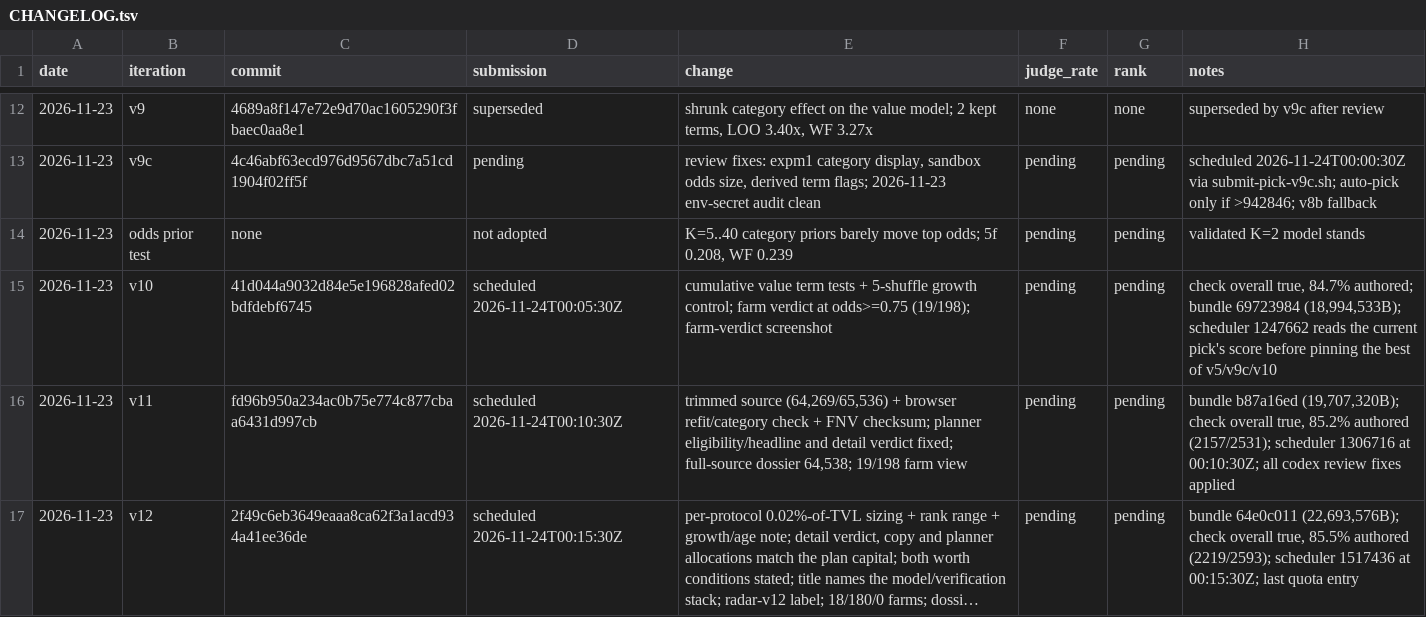
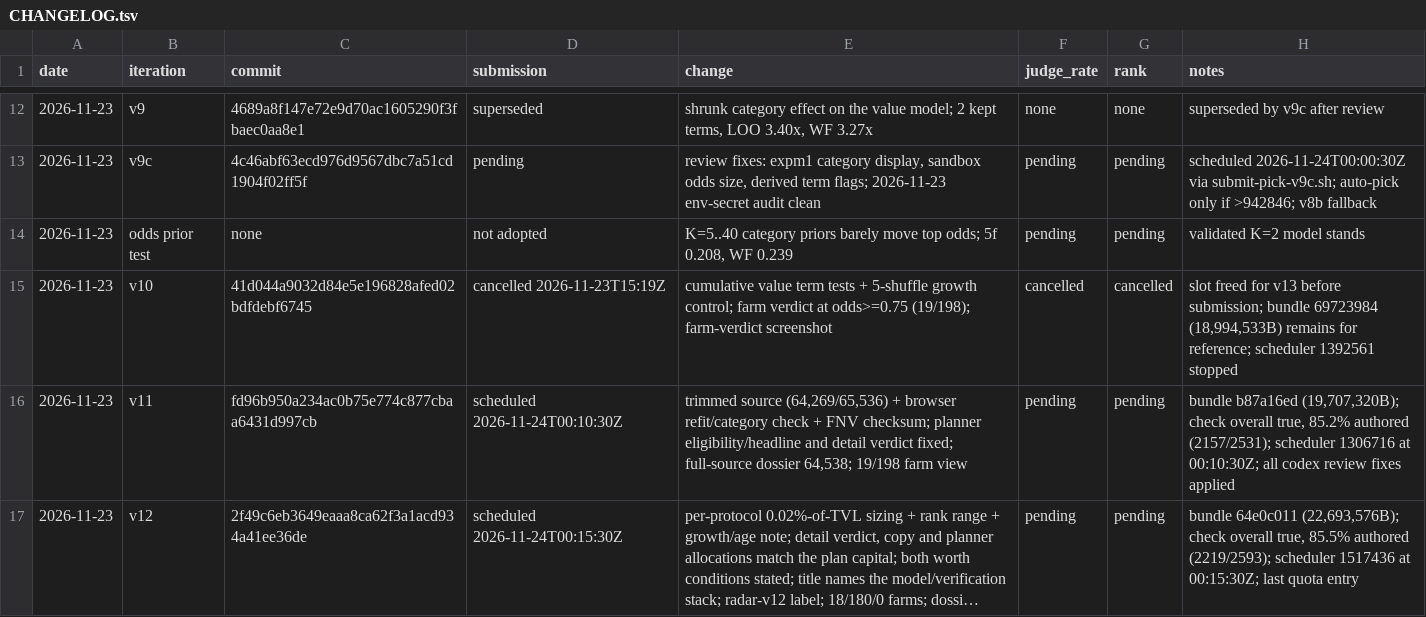
Before and after one commit to trolloks/trolloks-token-radar, a TSV file: CHANGELOG.tsv, drawn as a sheet; only a part is shown, gaps mark what is left out; long unchanged cells end in ….

Commit message:
Cancel v10 and free its slot for v13

```diff
--- a/CHANGELOG.tsv
+++ b/CHANGELOG.tsv
@@ -14,3 +14,3 @@ date	iteration	commit	submission	change	judge_rate	rank	notes
 2026-11-23	odds prior test	none	not adopted	K=5..40 category priors barely move top odds; 5f 0.208, WF 0.239	pending	pending	validated K=2 model stands
-2026-11-23	v10	41d044a9032d84e5e196828afed02bdfdebf6745	scheduled 2026-11-24T00:05:30Z	cumulative value term tests + 5-shuffle growth control; farm verdict at odds>=0.75 (19/198); farm-verdict screenshot	pending	pending	check overall true, 84.7% authored; bundle 69723984 (18,994,533B); scheduler 1247662 reads the current pick's score before pinning the best of v5/v9c/v10
+2026-11-23	v10	41d044a9032d84e5e196828afed02bdfdebf6745	cancelled 2026-11-23T15:19Z	cumulative value term tests + 5-shuffle growth control; farm verdict at odds>=0.75 (19/198); farm-verdict screenshot	cancelled	cancelled	slot freed for v13 before submission; bundle 69723984 (18,994,533B) remains for reference; scheduler 1392561 stopped
 2026-11-23	v11	fd96b950a234ac0b75e774c877cbaa6431d997cb	scheduled 2026-11-24T00:10:30Z	trimmed source (64,269/65,536) + browser refit/category check + FNV checksum; planner eligibility/headline and detail verdict fixed; full-source dossier 64,538; 19/198 farm view	pending	pending	bundle b87a16ed (19,707,320B); check overall true, 85.2% authored (2157/2531); scheduler 1306716 at 00:10:30Z; all codex review fixes applied
```
Also changed, not shown: 1 other file.
